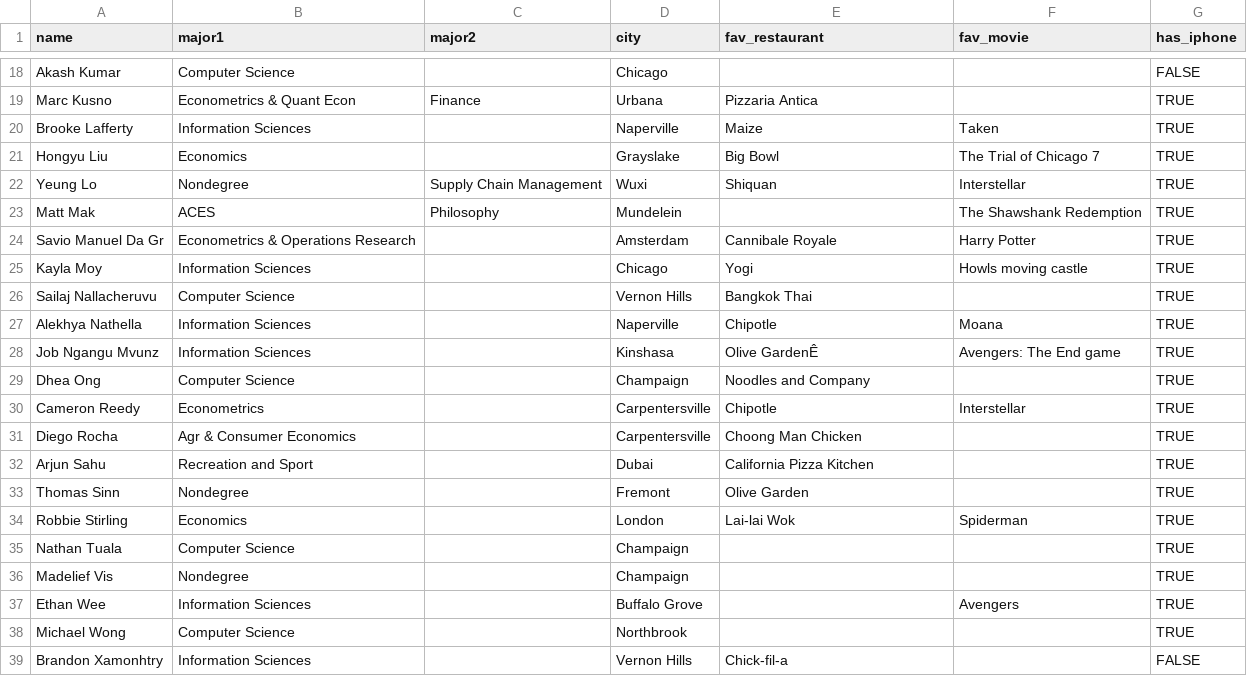
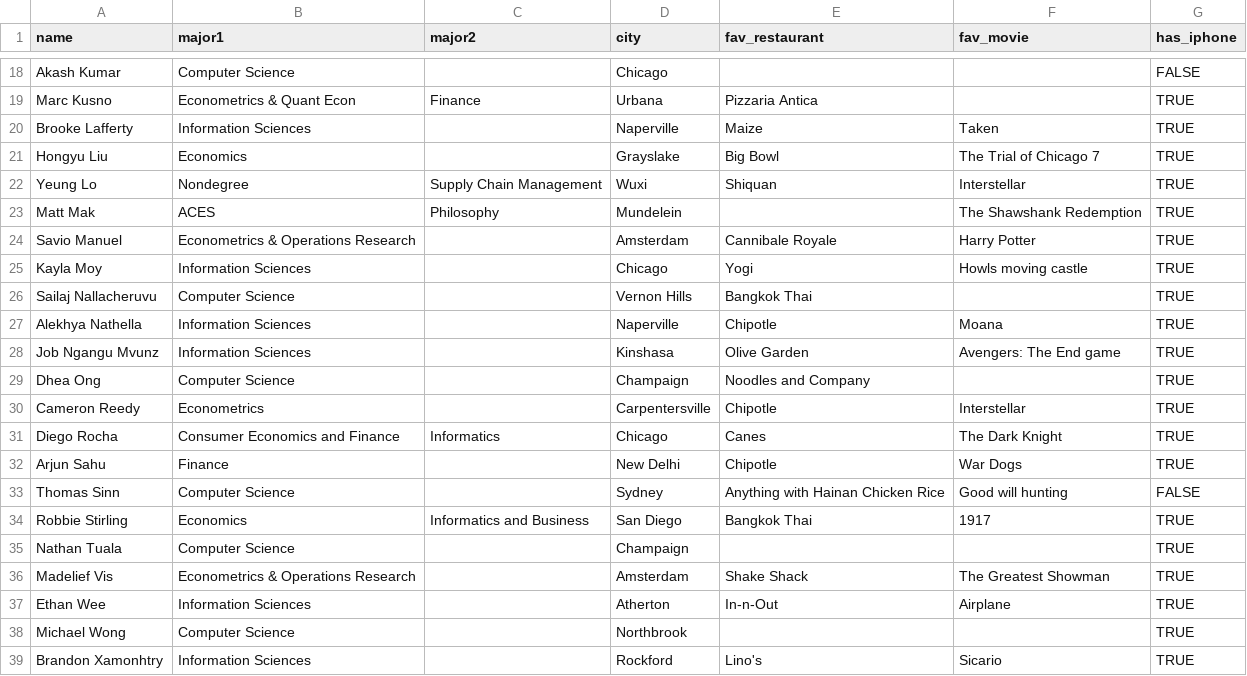
Before and after one commit to bdi475/datasets, a CSV file: about-you.csv, drawn as a sheet; only a part is shown, gaps mark what is left out; the diff covers the shown part only; the diff names each change by its address in the sheet, - before the commit and + after, or states it on an @@ line.

Commit message:
Update about-you page

```diff
--- a/about-you.csv
+++ b/about-you.csv
-A24 (name): Savio Manuel Da Gr
+A24 (name): Savio Manuel
-E28 (fav_restaurant): Olive GardenÊ
+E28 (fav_restaurant): Olive Garden
-B31 (major1): Agr & Consumer Economics
+B31 (major1): Consumer Economics and Finance
-C31 (major2): (empty)
+C31 (major2): Informatics
-D31 (city): Carpentersville
+D31 (city): Chicago
-E31 (fav_restaurant): Choong Man Chicken
+E31 (fav_restaurant): Canes
-F31 (fav_movie): (empty)
+F31 (fav_movie): The Dark Knight
-B32 (major1): Recreation and Sport
+B32 (major1): Finance
-D32 (city): Dubai
+D32 (city): New Delhi
-E32 (fav_restaurant): California Pizza Kitchen
+E32 (fav_restaurant): Chipotle
-F32 (fav_movie): (empty)
+F32 (fav_movie): War Dogs
-B33 (major1): Nondegree
+B33 (major1): Computer Science
-D33 (city): Fremont
+D33 (city): Sydney
-E33 (fav_restaurant): Olive Garden
+E33 (fav_restaurant): Anything with Hainan Chicken Rice
-F33 (fav_movie): (empty)
+F33 (fav_movie): Good will hunting
-G33 (has_iphone): TRUE
+G33 (has_iphone): FALSE
-C34 (major2): (empty)
+C34 (major2): Informatics and Business
-D34 (city): London
+D34 (city): San Diego
-E34 (fav_restaurant): Lai-lai Wok
+E34 (fav_restaurant): Bangkok Thai
-F34 (fav_movie): Spiderman
+F34 (fav_movie): 1917
-B36 (major1): Nondegree
+B36 (major1): Econometrics & Operations Research
-D36 (city): Champaign
+D36 (city): Amsterdam
-E36 (fav_restaurant): (empty)
+E36 (fav_restaurant): Shake Shack
-F36 (fav_movie): (empty)
+F36 (fav_movie): The Greatest Showman
-D37 (city): Buffalo Grove
+D37 (city): Atherton
-E37 (fav_restaurant): (empty)
+E37 (fav_restaurant): In-n-Out
-F37 (fav_movie): Avengers
+F37 (fav_movie): Airplane
-D39 (city): Vernon Hills
+D39 (city): Rockford
-E39 (fav_restaurant): Chick-fil-a
+E39 (fav_restaurant): Lino's
-F39 (fav_movie): (empty)
+F39 (fav_movie): Sicario
-G39 (has_iphone): FALSE
+G39 (has_iphone): TRUE
```
Also changed, not shown: 1 removed row and 20 edited cells elsewhere in this file.
